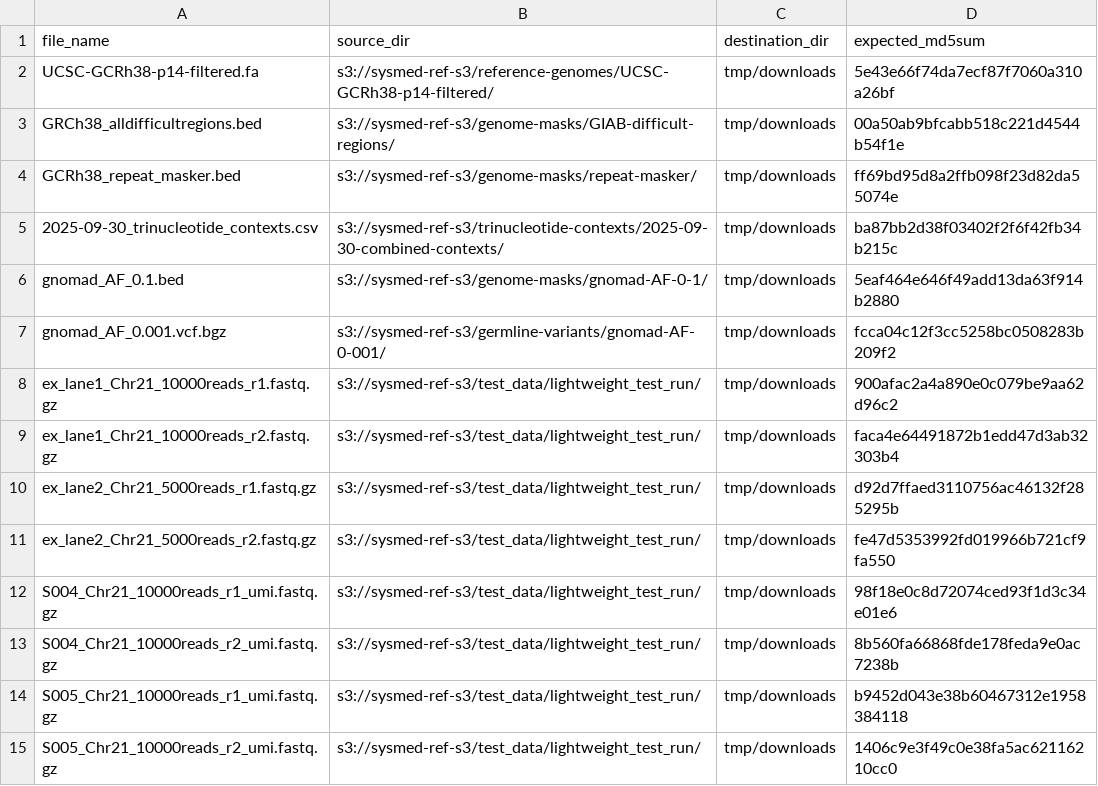
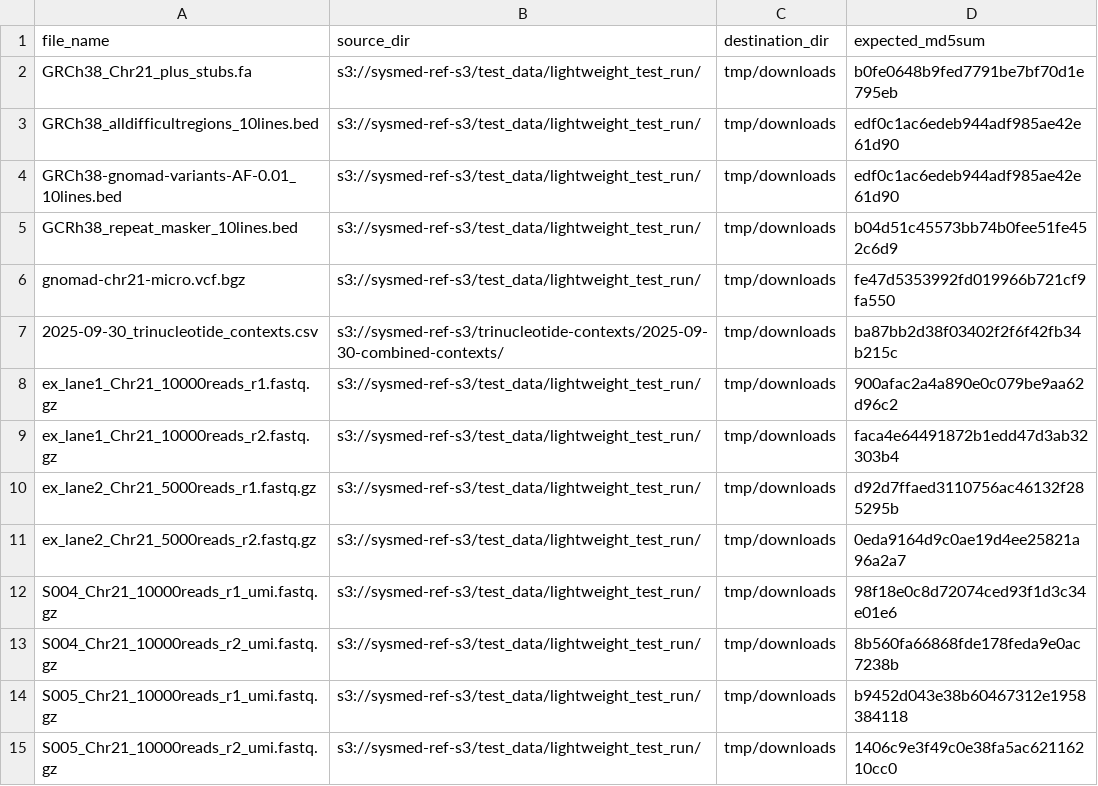
Before and after one commit to systematicmedicine/SomaticCODEC, a CSV file: config/download_list.csv, drawn as a sheet.

Commit message:
1. Update to docs 2. Update to default download list 3. fixed bug in upload_sh.sh

```diff
--- a/config/download_list.csv
+++ b/config/download_list.csv
@@ -1,8 +1,8 @@
 file_name,source_dir,destination_dir,expected_md5sum
-UCSC-GCRh38-p14-filtered.fa,s3://sysmed-ref-s3/reference-genomes/UCSC-GCRh38-p14-filtered/,tmp/downloads,5e43e66f74da7ecf87f7060a310a26bf
-GRCh38_alldifficultregions.bed,s3://sysmed-ref-s3/genome-masks/GIAB-difficult-regions/,tmp/downloads,00a50ab9bfcabb518c221d4544b54f1e
-GCRh38_repeat_masker.bed,s3://sysmed-ref-s3/genome-masks/repeat-masker/,tmp/downloads,ff69bd95d8a2ffb098f23d82da55074e
+GRCh38_Chr21_plus_stubs.fa,s3://sysmed-ref-s3/test_data/lightweight_test_run/,tmp/downloads,b0fe0648b9fed7791be7bf70d1e795eb
+GRCh38_alldifficultregions_10lines.bed,s3://sysmed-ref-s3/test_data/lightweight_test_run/,tmp/downloads,edf0c1ac6edeb944adf985ae42e61d90
+GRCh38-gnomad-variants-AF-0.01_10lines.bed,s3://sysmed-ref-s3/test_data/lightweight_test_run/,tmp/downloads,edf0c1ac6edeb944adf985ae42e61d90
+GCRh38_repeat_masker_10lines.bed,s3://sysmed-ref-s3/test_data/lightweight_test_run/,tmp/downloads,b04d51c45573bb74b0fee51fe452c6d9
+gnomad-chr21-micro.vcf.bgz,s3://sysmed-ref-s3/test_data/lightweight_test_run/,tmp/downloads,fe47d5353992fd019966b721cf9fa550
 2025-09-30_trinucleotide_contexts.csv,s3://sysmed-ref-s3/trinucleotide-contexts/2025-09-30-combined-contexts/,tmp/downloads,ba87bb2d38f03402f2f6f42fb34b215c
-gnomad_AF_0.1.bed,s3://sysmed-ref-s3/genome-masks/gnomad-AF-0-1/,tmp/downloads,5eaf464e646f49add13da63f914b2880
-gnomad_AF_0.001.vcf.bgz,s3://sysmed-ref-s3/germline-variants/gnomad-AF-0-001/,tmp/downloads,fcca04c12f3cc5258bc0508283b209f2
 ex_lane1_Chr21_10000reads_r1.fastq.gz,s3://sysmed-ref-s3/test_data/lightweight_test_run/,tmp/downloads,900afac2a4a890e0c079be9aa62d96c2
@@ -10,3 +10,3 @@ ex_lane1_Chr21_10000reads_r2.fastq.gz,s3://sysmed-ref-s3/test_data/lightweight_t
 ex_lane2_Chr21_5000reads_r1.fastq.gz,s3://sysmed-ref-s3/test_data/lightweight_test_run/,tmp/downloads,d92d7ffaed3110756ac46132f285295b
-ex_lane2_Chr21_5000reads_r2.fastq.gz,s3://sysmed-ref-s3/test_data/lightweight_test_run/,tmp/downloads,fe47d5353992fd019966b721cf9fa550
+ex_lane2_Chr21_5000reads_r2.fastq.gz,s3://sysmed-ref-s3/test_data/lightweight_test_run/,tmp/downloads,0eda9164d9c0ae19d4ee25821a96a2a7
 S004_Chr21_10000reads_r1_umi.fastq.gz,s3://sysmed-ref-s3/test_data/lightweight_test_run/,tmp/downloads,98f18e0c8d72074ced93f1d3c34e01e6
```
Also changed, not shown: 2 other files.
